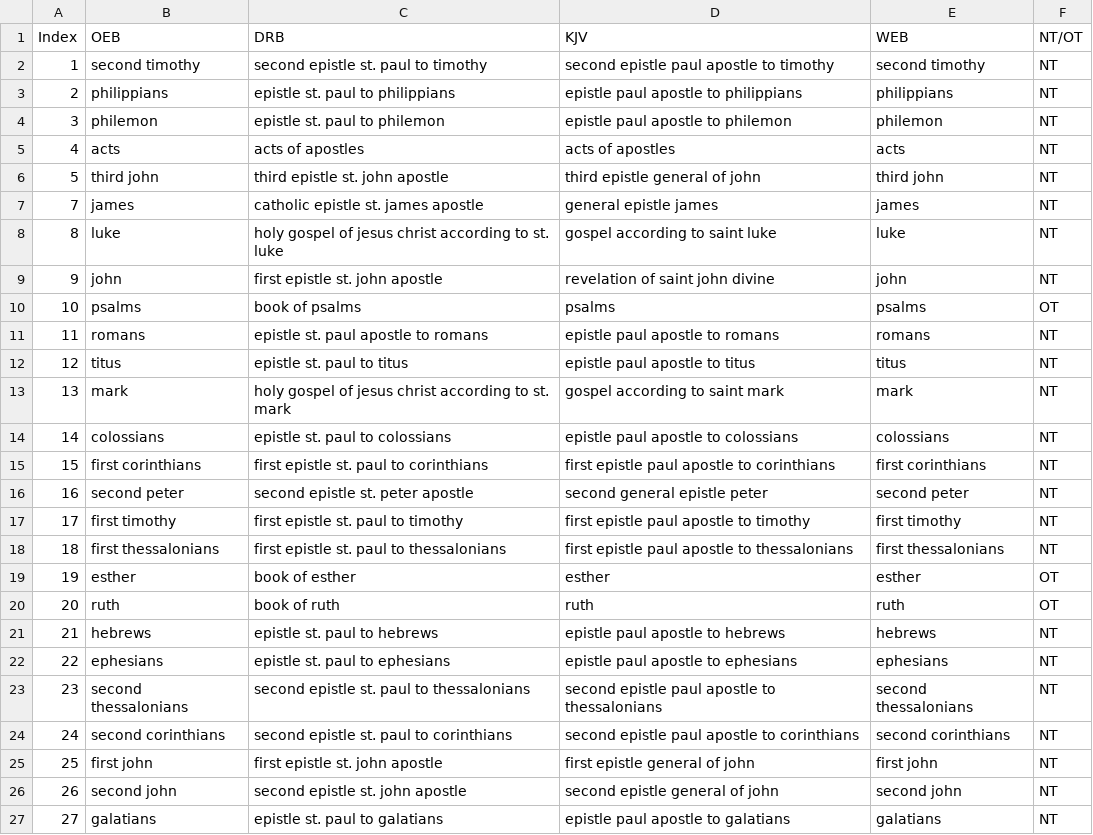
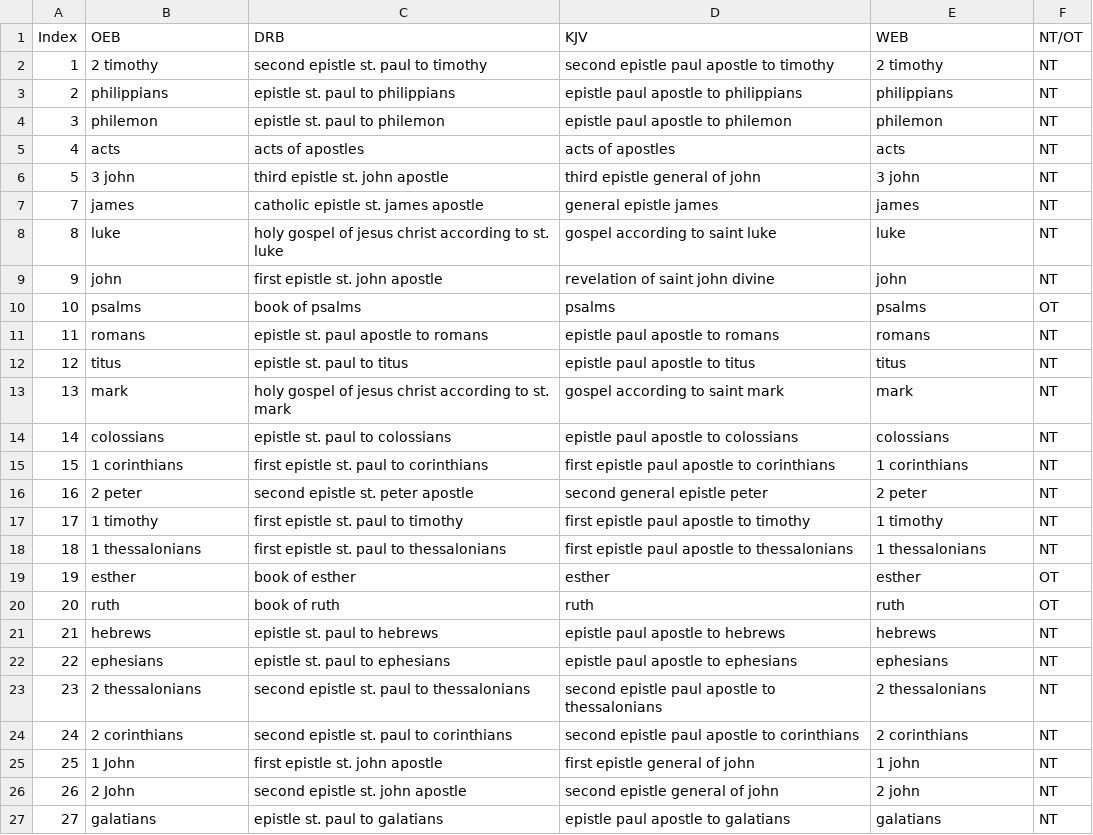
Before and after one commit to pstroe/chartering-new-realms-2024, a CSV file: aligned_book_titles_with_index.csv, drawn as a sheet.

Commit message:
Merged KJV, Corrected book alignment, N-Grams alignment
1. I merged OT and NT from KJV
2. I corrected the book names to match the ones from the tsv files
3. I aligned the ngrams for each book per bible to manually compare them in a text file, LMK in case there's a better format

```diff
--- a/aligned_book_titles_with_index.csv
+++ b/aligned_book_titles_with_index.csv
@@ -1,3 +1,3 @@
 Index,OEB,DRB,KJV,WEB,NT/OT
-1,second timothy,second epistle st. paul to timothy,second epistle paul  apostle to timothy,second timothy,NT
+1,2 timothy,second epistle st. paul to timothy,second epistle paul  apostle to timothy,2 timothy,NT
 2,philippians,epistle st. paul to  philippians,epistle paul  apostle to  philippians,philippians,NT
@@ -5,3 +5,3 @@ Index,OEB,DRB,KJV,WEB,NT/OT
 4,acts,acts of  apostles,acts of  apostles,acts,NT
-5,third john,third epistle st. john  apostle,third epistle general of john,third john,NT
+5,3 john,third epistle st. john  apostle,third epistle general of john,3 john,NT
 7,james,catholic epistle st. james  apostle,general epistle james,james,NT
@@ -14,6 +14,6 @@ Index,OEB,DRB,KJV,WEB,NT/OT
 14,colossians,epistle st. paul to  colossians,epistle paul  apostle to  colossians,colossians,NT
-15,first corinthians,first epistle st. paul to  corinthians,first epistle paul  apostle to  corinthians,first corinthians,NT
-16,second peter,second epistle st. peter  apostle,second general epistle peter,second peter,NT
-17,first timothy,first epistle st. paul to timothy,first epistle paul  apostle to timothy,first timothy,NT
-18,first thessalonians,first epistle st. paul to  thessalonians,first epistle paul  apostle to  thessalonians,first thessalonians,NT
+15,1 corinthians,first epistle st. paul to  corinthians,first epistle paul  apostle to  corinthians,1 corinthians,NT
+16,2 peter,second epistle st. peter  apostle,second general epistle peter,2 peter,NT
+17,1 timothy,first epistle st. paul to timothy,first epistle paul  apostle to timothy,1 timothy,NT
+18,1 thessalonians,first epistle st. paul to  thessalonians,first epistle paul  apostle to  thessalonians,1 thessalonians,NT
 19,esther,book of esther,esther,esther,OT
@@ -22,6 +22,6 @@ Index,OEB,DRB,KJV,WEB,NT/OT
 22,ephesians,epistle st. paul to  ephesians,epistle paul  apostle to  ephesians,ephesians,NT
-23,second thessalonians,second epistle st. paul to  thessalonians,second epistle paul  apostle to  thessalonians,second thessalonians,NT
-24,second corinthians,second epistle st. paul to  corinthians,second epistle paul  apostle to  corinthians,second corinthians,NT
-25,first john,first epistle st. john  apostle,first epistle general of john,first john,NT
-26,second john,second epistle st. john  apostle,second epistle general of john,second john,NT
+23,2 thessalonians,second epistle st. paul to  thessalonians,second epistle paul  apostle to  thessalonians,2 thessalonians,NT
+24,2 corinthians,second epistle st. paul to  corinthians,second epistle paul  apostle to  corinthians,2 corinthians,NT
+25,1 John,first epistle st. john  apostle,first epistle general of john,1 john,NT
+26,2 John,second epistle st. john  apostle,second epistle general of john,2 john,NT
 27,galatians,epistle st. paul to  galatians,epistle paul  apostle to  galatians,galatians,NT
```
Also changed, not shown: 3 other files.
